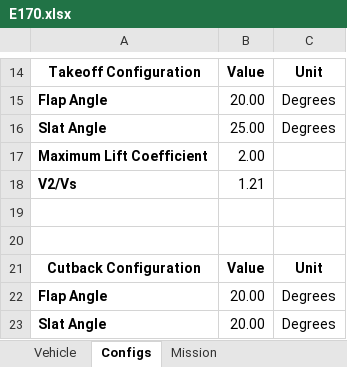
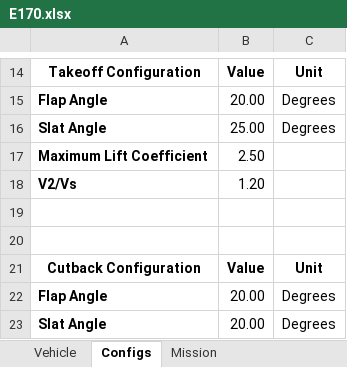
Before and after one commit to nevesgeovana/TCC, an Excel workbook: Data/E170.xlsx, sheet Configs, drawn as a sheet; only a part is shown, gaps mark what is left out; values as stored, in another font and other column widths than the file's, no borders; the diff names each change by its address in the sheet, - before the commit and + after, or states it on an @@ line.

```diff
--- a/Data/E170.xlsx (sheet Configs)
+++ b/Data/E170.xlsx (sheet Configs)
-B17: 2.00
+B17: 2.50
-B18: 1.21
+B18: 1.20
```
Also changed, not shown: sheet Engine, sheet Parasite_Drag, sheet Weight_breakdown, sheet Vehicle, sheet Payload_Range, sheet Compr_Drag, other sheet tabs, formulas that keep their value, charts or pictures, 10 other files.
